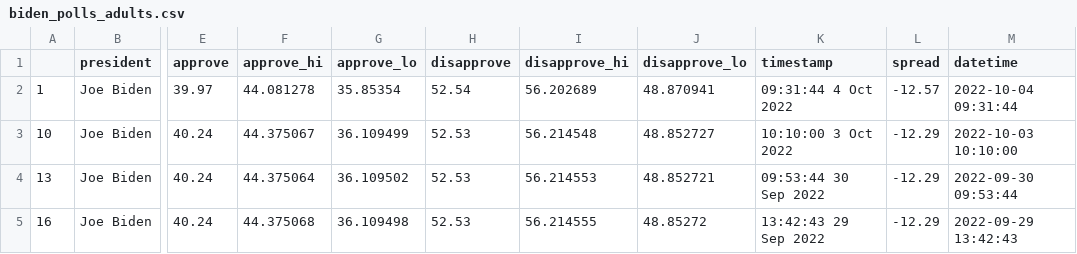
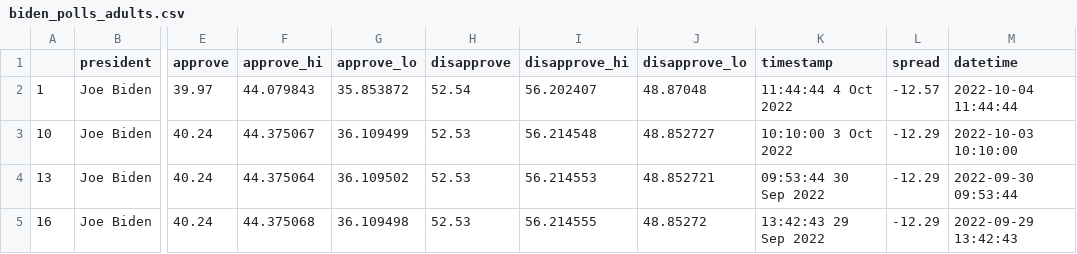
Before and after one commit to rhysea/live-scraper-demo, a CSV file: data/processed/biden_polls_adults.csv, drawn as a sheet; only a part is shown, gaps mark what is left out; the diff names each change by its address in the sheet, - before the commit and + after, or states it on an @@ line.

```diff
--- a/data/processed/biden_polls_adults.csv
+++ b/data/processed/biden_polls_adults.csv
-F2 (approve_hi): 44.081278
+F2 (approve_hi): 44.079843
-G2 (approve_lo): 35.85354
+G2 (approve_lo): 35.853872
-I2 (disapprove_hi): 56.202689
+I2 (disapprove_hi): 56.202407
-J2 (disapprove_lo): 48.870941
+J2 (disapprove_lo): 48.87048
-K2 (timestamp): 09:31:44 4 Oct 2022
+K2 (timestamp): 11:44:44 4 Oct 2022
-M2 (datetime): 2022-10-04 09:31:44
+M2 (datetime): 2022-10-04 11:44:44
```
